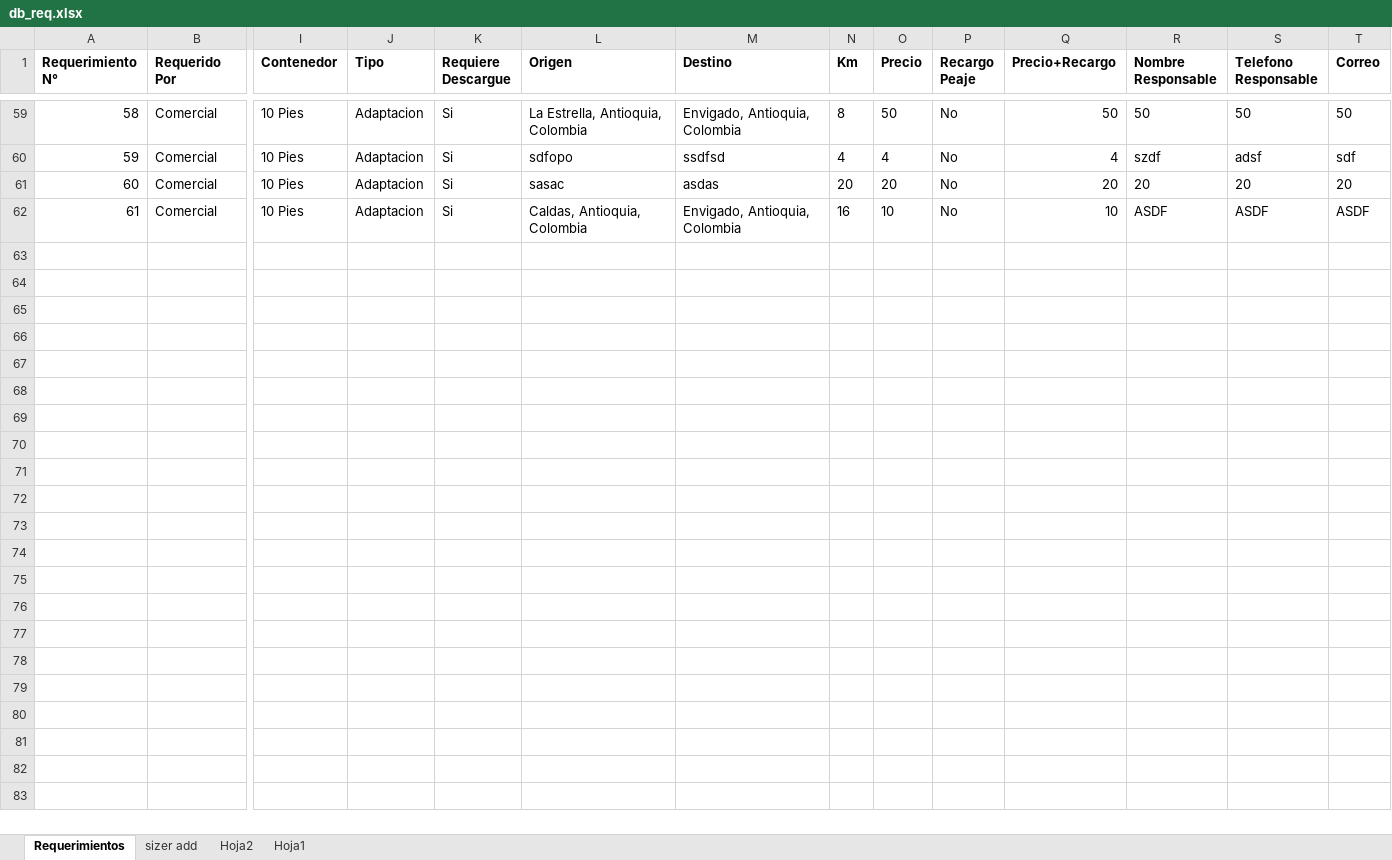
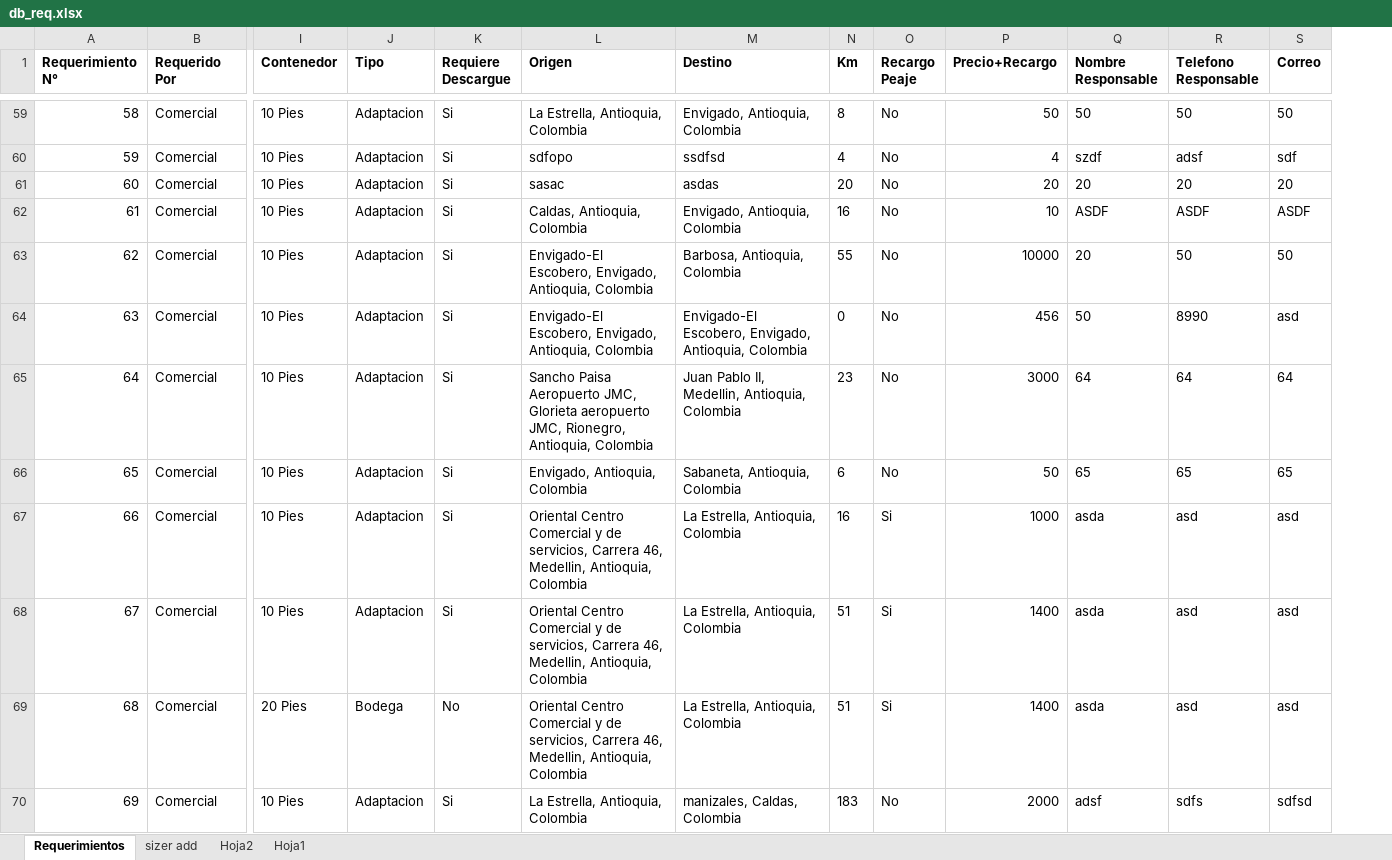
Before and after one commit to CesarTabares/ContAntioquia-Logistica, an Excel workbook: db_req.xlsx, sheet Requerimientos, drawn as a sheet; only a part is shown, gaps mark what is left out; values as stored, in another font and other column widths than the file's, no borders; removed rows and columns are numbered as before the commit, all else as after; rows hold the shown columns only; the diff covers the shown part only; the diff names each change by its address in the sheet, - before the commit and + after, or states it on an @@ line.

```diff
--- a/db_req.xlsx (sheet Requerimientos)
+++ b/db_req.xlsx (sheet Requerimientos)
-column O (Precio), rows 59-62: 50 | 4 | 20 | 10
+row 63: 62 | Comercial | 10 Pies | Adaptacion | Si | Envigado-El Escobero, Envigado, Antioquia, Colombia | Barbosa, Antioquia, Colombia | 55 | No | 10000 | 20 | 50 | 50
+row 64: 63 | Comercial | 10 Pies | Adaptacion | Si | Envigado-El Escobero, Envigado, Antioquia, Colombia | Envigado-El Escobero, Envigado, Antioquia, Colombia | 0 | No | 456 | 50 | 8990 | asd
+row 65: 64 | Comercial | 10 Pies | Adaptacion | Si | Sancho Paisa Aeropuerto JMC, Glorieta aeropuerto JMC, Rionegro, Antioquia, Colombia | Juan Pablo II, Medellin, Antioquia, Colombia | 23 | No | 3000 | 64 | 64 | 64
+row 66: 65 | Comercial | 10 Pies | Adaptacion | Si | Envigado, Antioquia, Colombia | Sabaneta, Antioquia, Colombia | 6 | No | 50 | 65 | 65 | 65
+row 67: 66 | Comercial | 10 Pies | Adaptacion | Si | Oriental Centro Comercial y de servicios, Carrera 46, Medellin, Antioquia, Colombia | La Estrella, Antioquia, Colombia | 16 | Si | 1000 | asda | asd | asd
+row 68: 67 | Comercial | 10 Pies | Adaptacion | Si | Oriental Centro Comercial y de servicios, Carrera 46, Medellin, Antioquia, Colombia | La Estrella, Antioquia, Colombia | 51 | Si | 1400 | asda | asd | asd
+row 69: 68 | Comercial | 20 Pies | Bodega | No | Oriental Centro Comercial y de servicios, Carrera 46, Medellin, Antioquia, Colombia | La Estrella, Antioquia, Colombia | 51 | Si | 1400 | asda | asd | asd
+row 70: 69 | Comercial | 10 Pies | Adaptacion | Si | La Estrella, Antioquia, Colombia | manizales, Caldas, Colombia | 183 | No | 2000 | adsf | sdfs | sdfsd
```
Also changed, not shown: 7 added rows elsewhere in this sheet, Config.xlsx, 10 other files.
